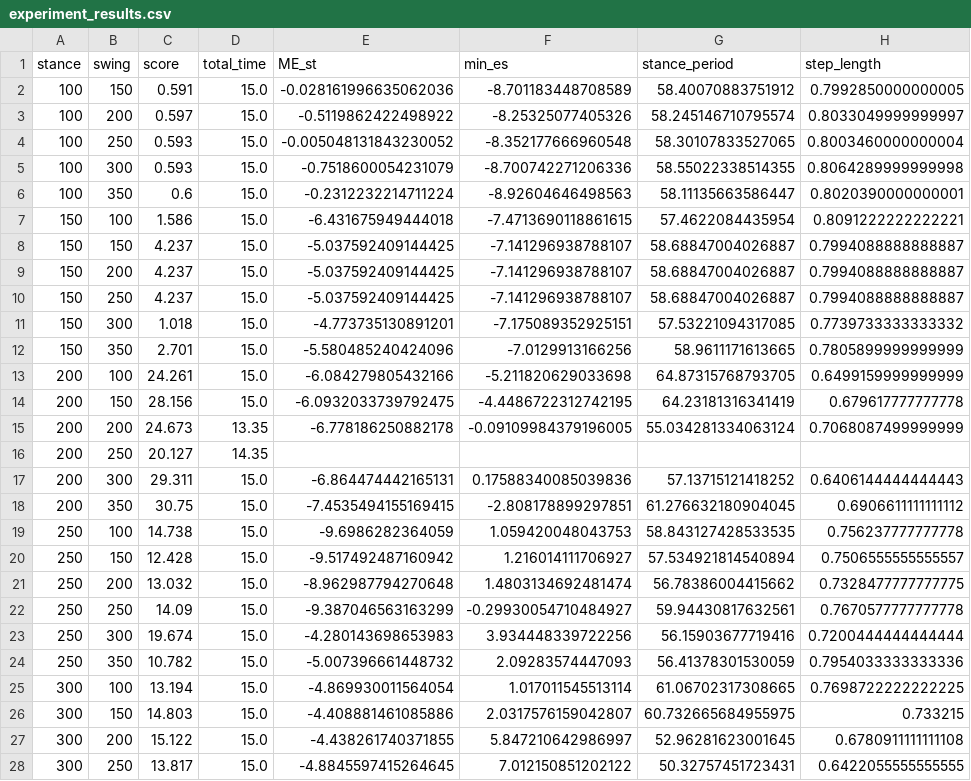
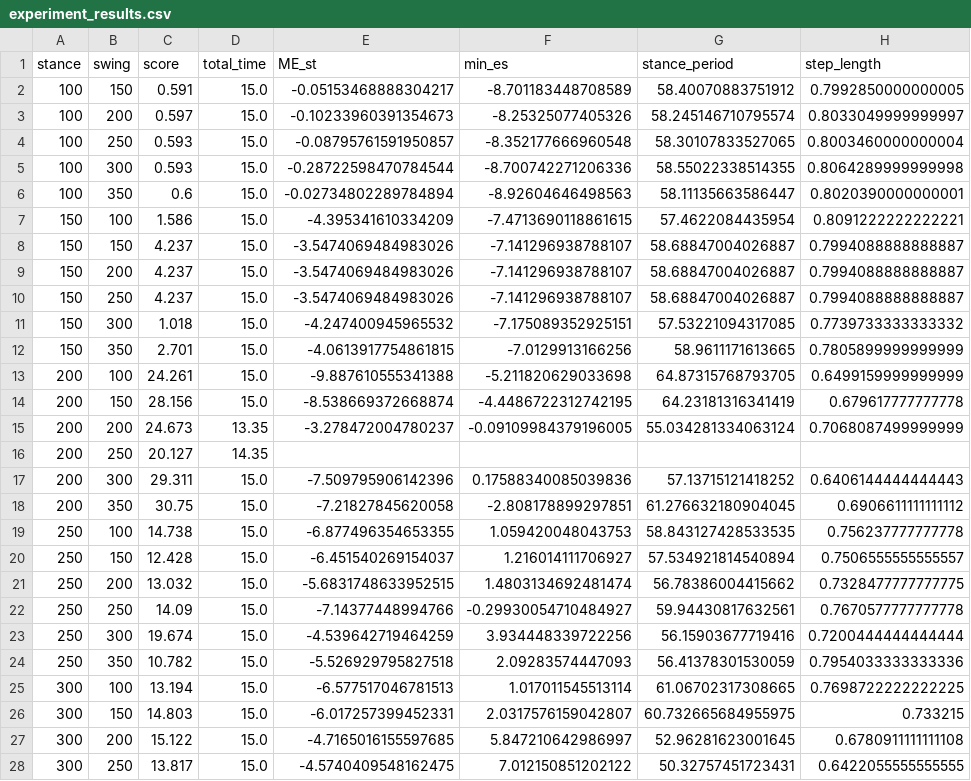
Before and after one commit to AliceBrue/pathological_gait, a CSV file: altered_models/results/2D/stance_KS_swing_KS/report/experiment_results.csv, drawn as a sheet; only a part is shown; the diff covers the shown part only; the diff names each change by its address in the sheet, - before the commit and + after, or states it on an @@ line.

```diff
--- a/altered_models/results/2D/stance_KS_swing_KS/report/experiment_results.csv
+++ b/altered_models/results/2D/stance_KS_swing_KS/report/experiment_results.csv
-E2 (ME_st): -0.028161996635062036
+E2 (ME_st): -0.05153468888304217
-E3 (ME_st): -0.5119862422498922
+E3 (ME_st): -0.10233960391354673
-E4 (ME_st): -0.005048131843230052
+E4 (ME_st): -0.08795761591950857
-E5 (ME_st): -0.7518600054231079
+E5 (ME_st): -0.28722598470784544
-E6 (ME_st): -0.2312232214711224
+E6 (ME_st): -0.02734802289784894
-E7 (ME_st): -6.431675949444018
+E7 (ME_st): -4.395341610334209
-E8:E10 (ME_st): -5.037592409144425
+E8:E10 (ME_st): -3.5474069484983026
-E11 (ME_st): -4.773735130891201
+E11 (ME_st): -4.247400945965532
-E12 (ME_st): -5.580485240424096
+E12 (ME_st): -4.0613917754861815
-E13 (ME_st): -6.084279805432166
+E13 (ME_st): -9.887610555341388
-E14 (ME_st): -6.0932033739792475
+E14 (ME_st): -8.538669372668874
-E15 (ME_st): -6.778186250882178
+E15 (ME_st): -3.278472004780237
-E17 (ME_st): -6.864474442165131
+E17 (ME_st): -7.509795906142396
-E18 (ME_st): -7.4535494155169415
+E18 (ME_st): -7.21827845620058
-E19 (ME_st): -9.6986282364059
+E19 (ME_st): -6.877496354653355
-E20 (ME_st): -9.517492487160942
+E20 (ME_st): -6.451540269154037
-E21 (ME_st): -8.962987794270648
+E21 (ME_st): -5.6831748633952515
-E22 (ME_st): -9.387046563163299
+E22 (ME_st): -7.14377448994766
-E23 (ME_st): -4.280143698653983
+E23 (ME_st): -4.539642719464259
-E24 (ME_st): -5.007396661448732
+E24 (ME_st): -5.526929795827518
-E25 (ME_st): -4.869930011564054
+E25 (ME_st): -6.577517046781513
-E26 (ME_st): -4.408881461085886
+E26 (ME_st): -6.017257399452331
-E27 (ME_st): -4.438261740371855
+E27 (ME_st): -4.7165016155597685
-E28 (ME_st): -4.8845597415264645
+E28 (ME_st): -4.5740409548162475
```
Also changed, not shown: 8 edited cells elsewhere in this file, altered_models/results/2D/stance_KF_stance_KL/report/experiment_results.csv, 25 other files.
